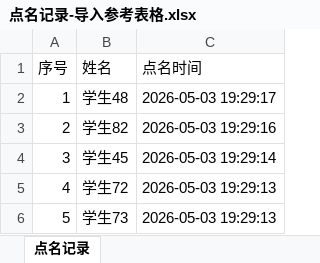
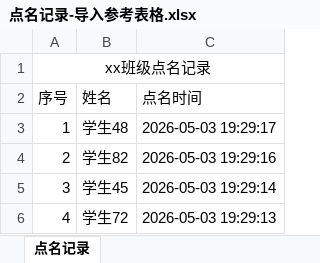
Before and after one commit to helloaider/smart-roll-call, an Excel workbook: 点名记录-导入参考表格.xlsx, sheet 点名记录, drawn as a sheet; only a part is shown; the shorter side is filled out with more unchanged rows; values as stored, in another font and other column widths than the file's, no borders; the diff names each change by its address in the sheet, - before the commit and + after, or states it on an @@ line.

```diff
--- a/点名记录-导入参考表格.xlsx (sheet 点名记录)
+++ b/点名记录-导入参考表格.xlsx (sheet 点名记录)
+row 1: xx班级点名记录
```
Also changed, not shown: 8 other files.
